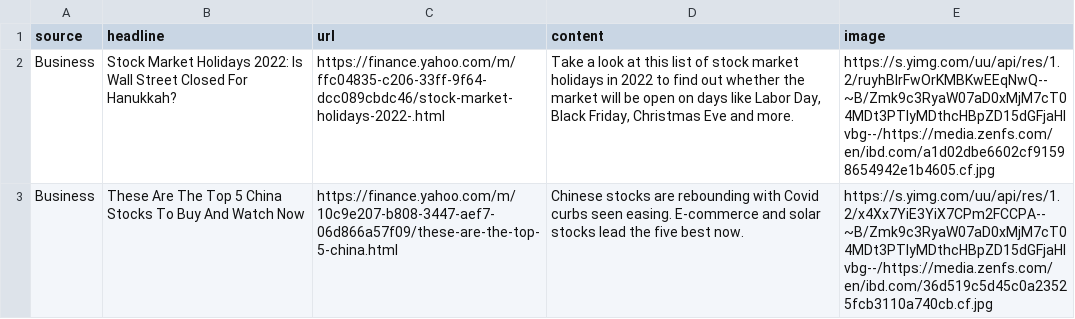
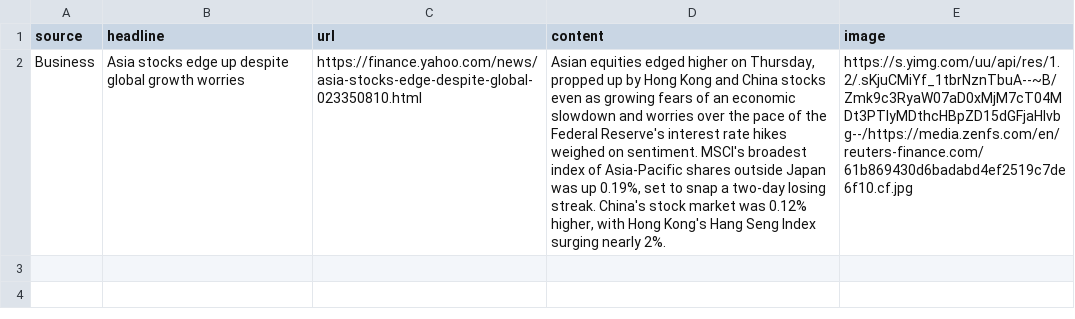
Before and after one commit to woonsupkim/Sentiment_SNP, a CSV file: stock-market-news.csv, drawn as a sheet; removed rows and columns are numbered as before the commit, all else as after; the diff names each change by its address in the sheet, - before the commit and + after, or states it on an @@ line.

```diff
--- a/stock-market-news.csv
+++ b/stock-market-news.csv
-row 2: Business | Stock Market Holidays 2022: Is Wall Street Closed For Hanukkah? | https://finance.yahoo.com/m/ffc04835-c206-33ff-9f64-dcc089cbdc46/stock-market-holidays-2022-.html | Take a look at this list of stock market holidays in 2022 to find out whether the market will be open on days like Labor Day, Black Friday, Christmas Eve and more. | https://s.yimg.com/uu/api/res/1.2/ruyhBIrFwOrKMBKwEEqNwQ--~B/Zmk9c3RyaW07aD0xMjM7cT04MDt3PTIyMDthcHBpZD15dGFjaHlvbg--/https://media.zenfs.com/en/ibd.com/a1d02dbe6602cf91598654942e1b4605.cf.jpg
-B2 (headline): These Are The Top 5 China Stocks To Buy And Watch Now
+B2 (headline): Asia stocks edge up despite global growth worries
-C2 (url): https://finance.yahoo.com/m/10c9e207-b808-3447-aef7-06d866a57f09/these-are-the-top-5-china.html
+C2 (url): https://finance.yahoo.com/news/asia-stocks-edge-despite-global-023350810.html
-D2 (content): Chinese stocks are rebounding with Covid curbs seen easing. E-commerce and solar stocks lead the five best now.
+D2 (content): Asian equities edged higher on Thursday, propped up by Hong Kong and China stocks even as growing fears of an economic slowdown and worries over the pace of the Federal Reserve's interest rate hikes weighed on sentiment. MSCI's broadest index of Asia-Pacific shares outside Japan was up 0.19%, set to snap a two-day losing streak. China's stock market was 0.12% higher, with Hong Kong's Hang Seng Index surging nearly 2%.
-E2 (image): https://s.yimg.com/uu/api/res/1.2/x4Xx7YiE3YiX7CPm2FCCPA--~B/Zmk9c3RyaW07aD0xMjM7cT04MDt3PTIyMDthcHBpZD15dGFjaHlvbg--/https://media.zenfs.com/en/ibd.com/36d519c5d45c0a23525fcb3110a740cb.cf.jpg
+E2 (image): https://s.yimg.com/uu/api/res/1.2/.sKjuCMiYf_1tbrNznTbuA--~B/Zmk9c3RyaW07aD0xMjM7cT04MDt3PTIyMDthcHBpZD15dGFjaHlvbg--/https://media.zenfs.com/en/reuters-finance.com/61b869430d6badabd4ef2519c7de6f10.cf.jpg
```
Also changed, not shown: 1 other file.
